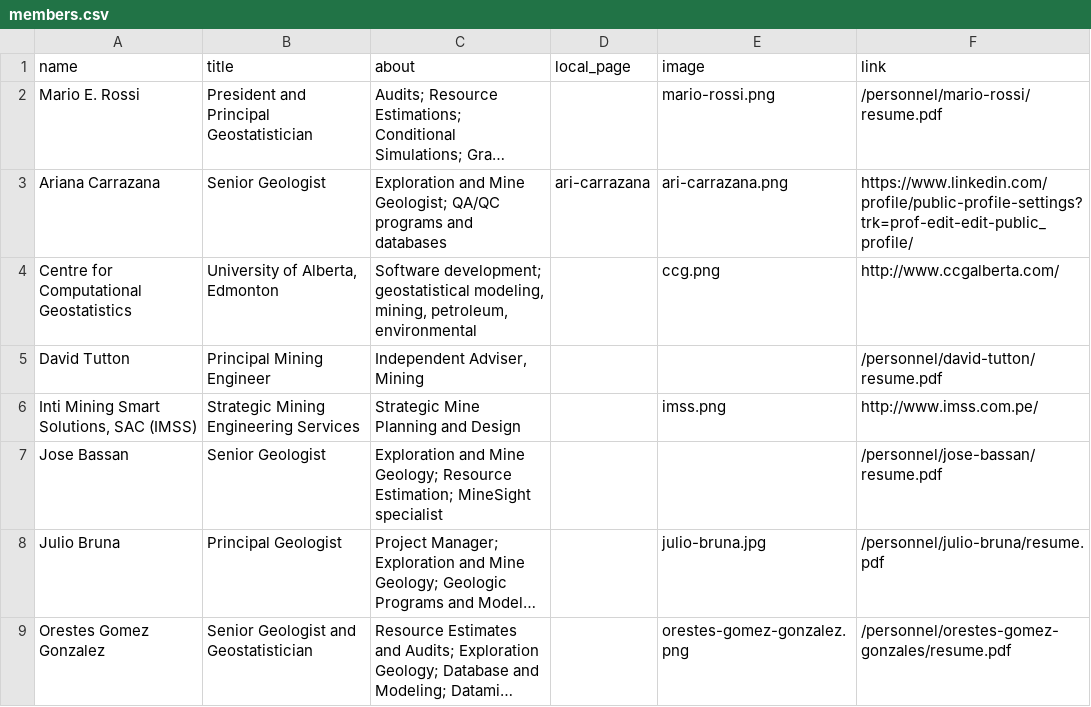
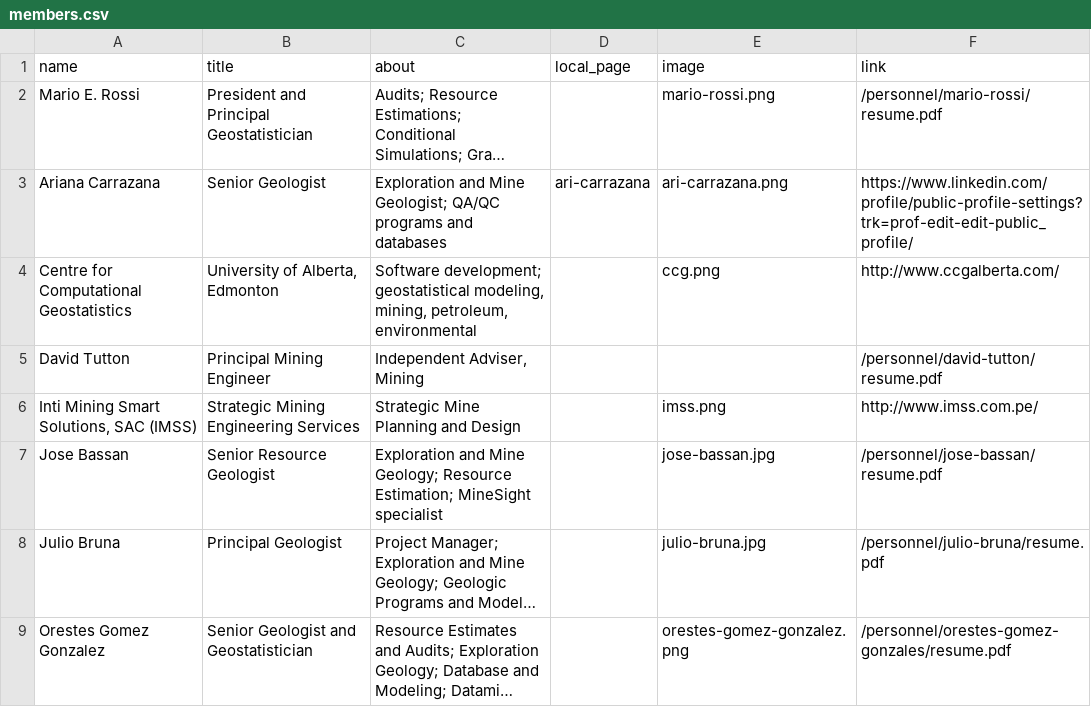
Before and after one commit to marioerossi/geosysint, a CSV file: _data/members.csv, drawn as a sheet; only a part is shown; long unchanged cells end in …; the diff names each change by its address in the sheet, - before the commit and + after, or states it on an @@ line.

```diff
--- a/_data/members.csv
+++ b/_data/members.csv
-B7 (title): Senior Geologist
+B7 (title): Senior Resource Geologist
-E7 (image): (empty)
+E7 (image): jose-bassan.jpg
```
Also changed, not shown: 1 other file.
